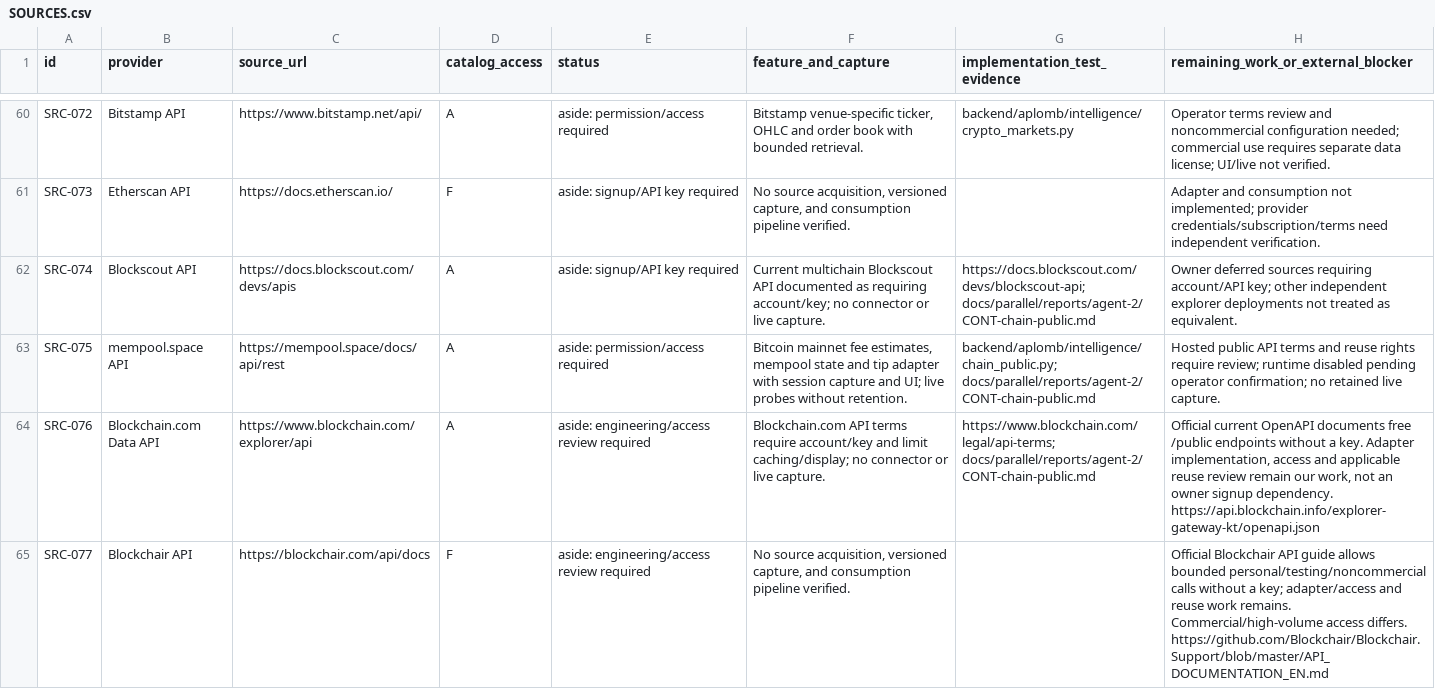
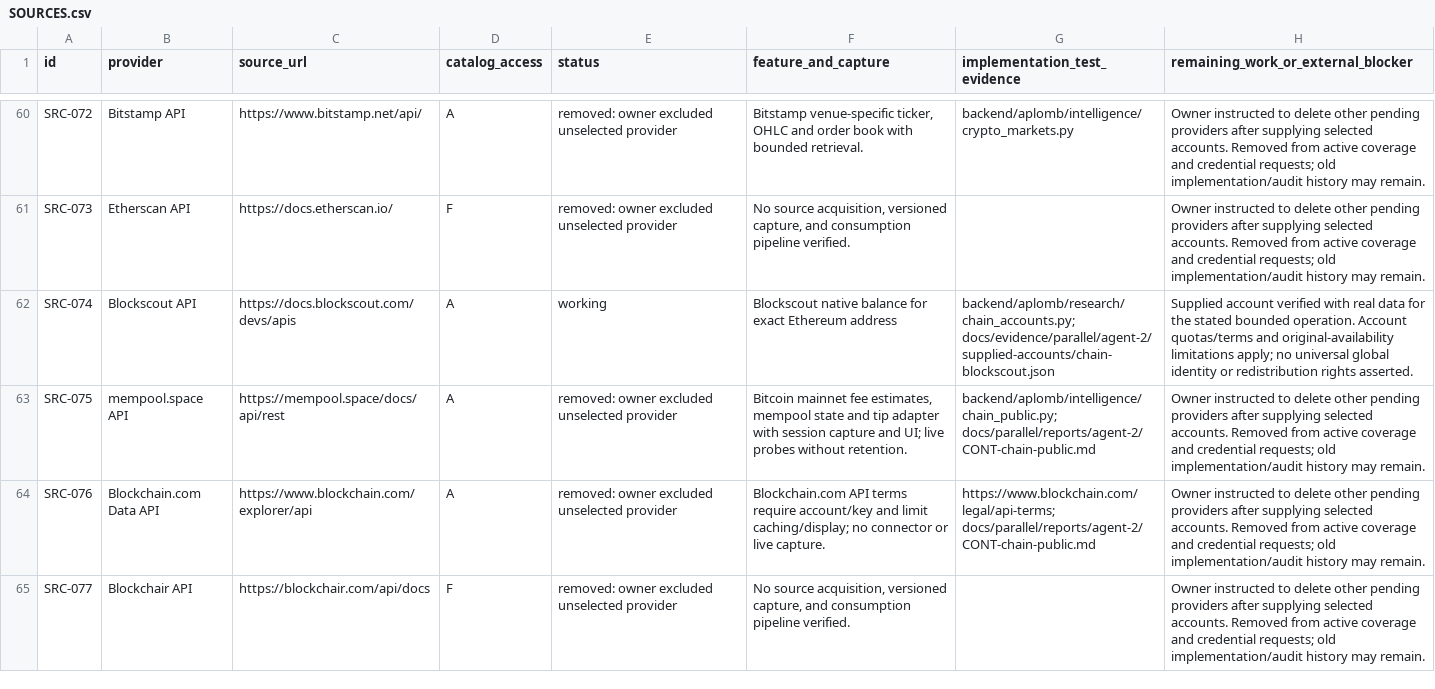
Before and after one commit to Francklin9999/datathon-2026, a CSV file: docs/parallel/reports/agent-2/SOURCES.csv, drawn as a sheet; only a part is shown, gaps mark what is left out; the diff covers the shown part only; the diff names each change by its address in the sheet, - before the commit and + after, or states it on an @@ line.

Commit message:
feat(research): connect selected stock and chain accounts and remove other pending sources

```diff
--- a/docs/parallel/reports/agent-2/SOURCES.csv
+++ b/docs/parallel/reports/agent-2/SOURCES.csv
-E60 (status): aside: permission/access required
+E60 (status): removed: owner excluded unselected provider
-H60: Operator terms review and noncommercial configuration needed; commercial use requires separate data license; UI/live not verified.
+H60: Owner instructed to delete other pending providers after supplying selected accounts. Removed from active coverage and credential requests; old implementation/audit history may remain.
-E61 (status): aside: signup/API key required
+E61 (status): removed: owner excluded unselected provider
-H61: Adapter and consumption not implemented; provider credentials/subscription/terms need independent verification.
+H61: Owner instructed to delete other pending providers after supplying selected accounts. Removed from active coverage and credential requests; old implementation/audit history may remain.
-E62 (status): aside: signup/API key required
+E62 (status): working
-F62 (feature_and_capture): Current multichain Blockscout API documented as requiring account/key; no connector or live capture.
+F62 (feature_and_capture): Blockscout native balance for exact Ethereum address
-G62 (implementation_test_evidence): https://docs.blockscout.com/devs/blockscout-api; docs/parallel/reports/agent-2/CONT-chain-public.md
+G62 (implementation_test_evidence): backend/aplomb/research/chain_accounts.py; docs/evidence/parallel/agent-2/supplied-accounts/chain-blockscout.json
-H62: Owner deferred sources requiring account/API key; other independent explorer deployments not treated as equivalent.
+H62: Supplied account verified with real data for the stated bounded operation. Account quotas/terms and original-availability limitations apply; no universal global identity or redistribution rights asserted.
-E63 (status): aside: permission/access required
+E63 (status): removed: owner excluded unselected provider
-H63: Hosted public API terms and reuse rights require review; runtime disabled pending operator confirmation; no retained live capture.
+H63: Owner instructed to delete other pending providers after supplying selected accounts. Removed from active coverage and credential requests; old implementation/audit history may remain.
-E64:E65 (status): aside: engineering/access review required
+E64:E65 (status): removed: owner excluded unselected provider
-H64: Official current OpenAPI documents free /public endpoints without a key. Adapter implementation, access and applicable reuse review remain our work, not an owner signup dependency. https://api.blockchain.info/explorer-gateway-kt/openapi.json
+H64: Owner instructed to delete other pending providers after supplying selected accounts. Removed from active coverage and credential requests; old implementation/audit history may remain.
-H65: Official Blockchair API guide allows bounded personal/testing/noncommercial calls without a key; adapter/access and reuse work remains. Commercial/high-volume access differs. https://github.com/Blockchair/Blockchair.Support/blob/master/API_DOCUMENTATION_EN.md
+H65: Owner instructed to delete other pending providers after supplying selected accounts. Removed from active coverage and credential requests; old implementation/audit history may remain.
```
Also changed, not shown: 108 edited cells elsewhere in this file, 43 other files.
